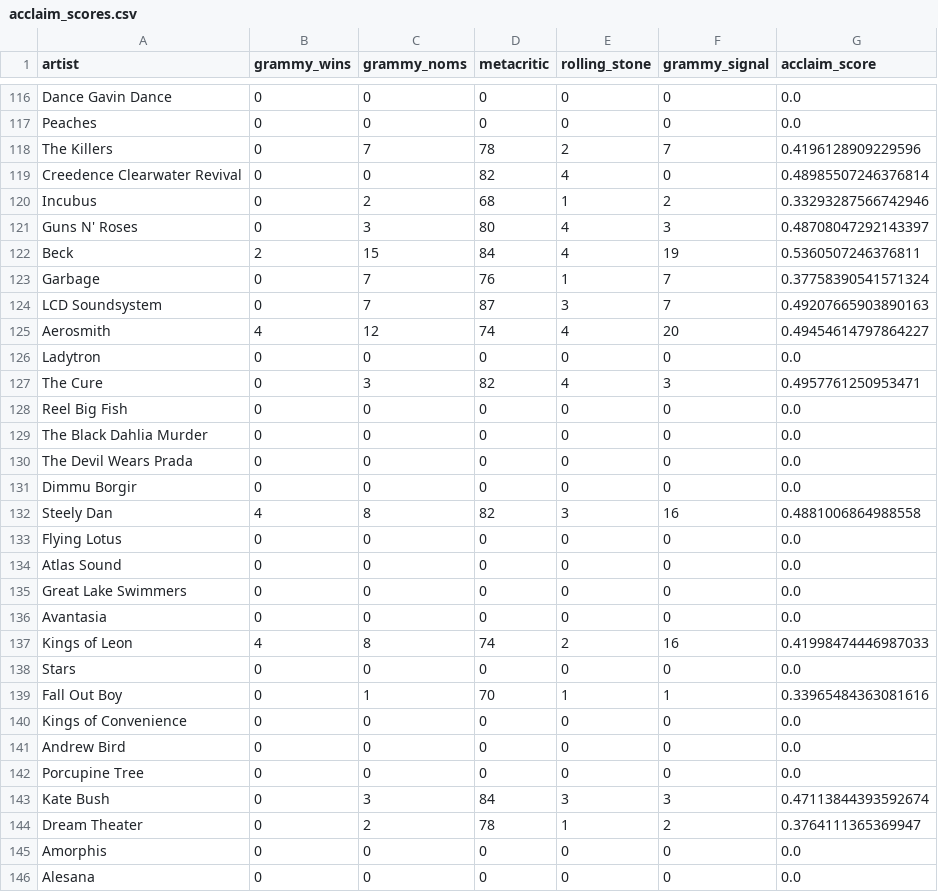
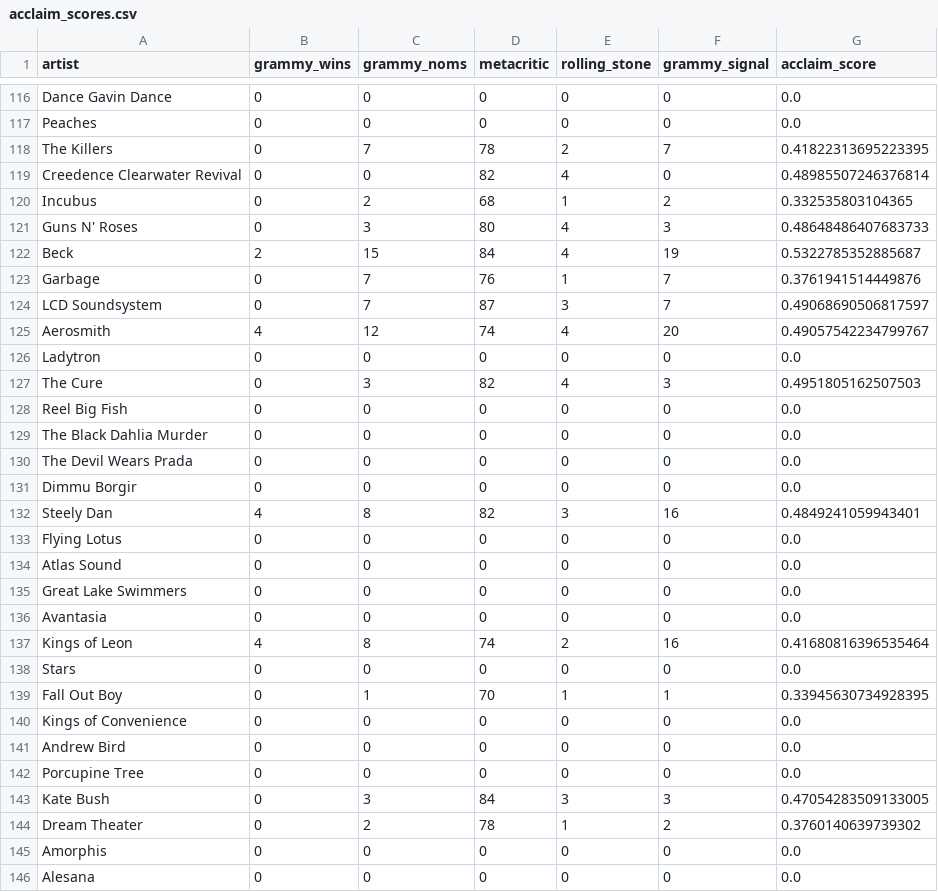
Before and after one commit to rishikaevenjalin-bit/mode-aware-recommender, a CSV file: data/processed/acclaim_scores.csv, drawn as a sheet; only a part is shown, gaps mark what is left out; the diff covers the shown part only.

Commit message:
Update acclaim Grammy figures through 2026 ceremony

```diff
--- a/data/processed/acclaim_scores.csv
+++ b/data/processed/acclaim_scores.csv
@@ -117,12 +117,12 @@ Dance Gavin Dance,0,0,0,0,0,0.0
 Peaches,0,0,0,0,0,0.0
-The Killers,0,7,78,2,7,0.4196128909229596
+The Killers,0,7,78,2,7,0.41822313695223395
 Creedence Clearwater Revival,0,0,82,4,0,0.48985507246376814
-Incubus,0,2,68,1,2,0.33293287566742946
-Guns N' Roses,0,3,80,4,3,0.48708047292143397
-Beck,2,15,84,4,19,0.5360507246376811
-Garbage,0,7,76,1,7,0.37758390541571324
-LCD Soundsystem,0,7,87,3,7,0.49207665903890163
-Aerosmith,4,12,74,4,20,0.49454614797864227
+Incubus,0,2,68,1,2,0.332535803104365
+Guns N' Roses,0,3,80,4,3,0.48648486407683733
+Beck,2,15,84,4,19,0.5322785352885687
+Garbage,0,7,76,1,7,0.3761941514449876
+LCD Soundsystem,0,7,87,3,7,0.49068690506817597
+Aerosmith,4,12,74,4,20,0.49057542234799767
 Ladytron,0,0,0,0,0,0.0
-The Cure,0,3,82,4,3,0.4957761250953471
+The Cure,0,3,82,4,3,0.4951805162507503
 Reel Big Fish,0,0,0,0,0,0.0
@@ -131,3 +131,3 @@ The Devil Wears Prada,0,0,0,0,0,0.0
 Dimmu Borgir,0,0,0,0,0,0.0
-Steely Dan,4,8,82,3,16,0.4881006864988558
+Steely Dan,4,8,82,3,16,0.4849241059943401
 Flying Lotus,0,0,0,0,0,0.0
@@ -136,5 +136,5 @@ Great Lake Swimmers,0,0,0,0,0,0.0
 Avantasia,0,0,0,0,0,0.0
-Kings of Leon,4,8,74,2,16,0.41998474446987033
+Kings of Leon,4,8,74,2,16,0.41680816396535464
 Stars,0,0,0,0,0,0.0
-Fall Out Boy,0,1,70,1,1,0.33965484363081616
+Fall Out Boy,0,1,70,1,1,0.33945630734928395
 Kings of Convenience,0,0,0,0,0,0.0
@@ -142,4 +142,4 @@ Andrew Bird,0,0,0,0,0,0.0
 Porcupine Tree,0,0,0,0,0,0.0
-Kate Bush,0,3,84,3,3,0.47113844393592674
-Dream Theater,0,2,78,1,2,0.3764111365369947
+Kate Bush,0,3,84,3,3,0.47054283509133005
+Dream Theater,0,2,78,1,2,0.3760140639739302
 Amorphis,0,0,0,0,0,0.0
```
Also changed, not shown: 146 edited cells elsewhere in this file.
